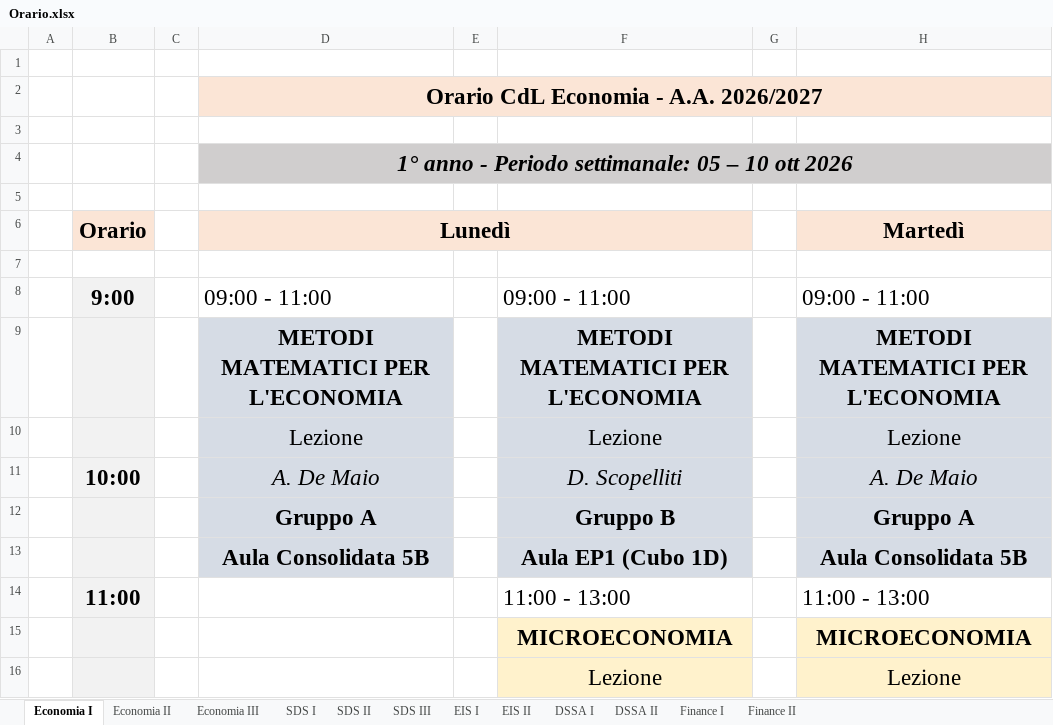
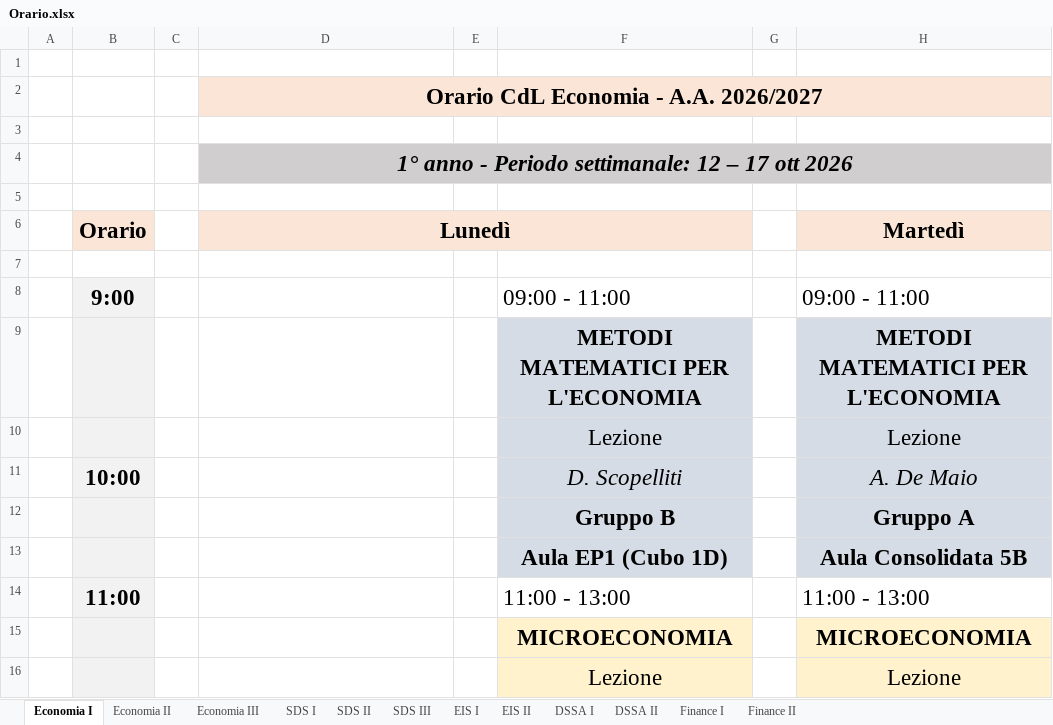
Before and after one commit to RobertoDESF/display-desf, an Excel workbook: Orario.xlsx, sheet Economia I, drawn as a sheet; only a part is shown; values as stored, in another font and other column widths than the file's, no borders; the diff names each change by its address in the sheet, - before the commit and + after, or states it on an @@ line.

```diff
--- a/Orario.xlsx (sheet Economia I)
+++ b/Orario.xlsx (sheet Economia I)
-D4 (Lunedì): …Periodo settimanale: 05 – 10 ott 2026
+D4 (Lunedì): …Periodo settimanale: 12 – 17 ott 2026
-D8 (Lunedì): 09:00 - 11:00
+D8 (Lunedì): (empty)
-D9 (Lunedì): METODI MATEMATICI PER L'ECONOMIA
+D9 (Lunedì): (empty)
-D9:D13 fill: #D6DCE5
+D9:D13 fill: none
-D10 (Lunedì): Lezione
+D10 (Lunedì): (empty)
-D11 (Lunedì): A. De Maio
+D11 (Lunedì): (empty)
-D12 (Lunedì): Gruppo A
+D12 (Lunedì): (empty)
-D13 (Lunedì): Aula Consolidata 5B
+D13 (Lunedì): (empty)
```
Also changed, not shown: sheet Economia III, sheet DSSA I, sheet DSSA II, sheet EIS I, sheet SDS I, sheet EIS II, 5 more sheets.
